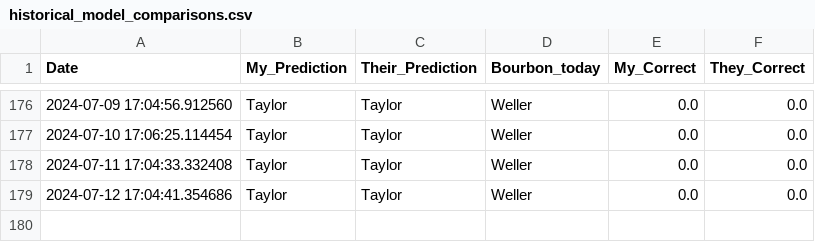
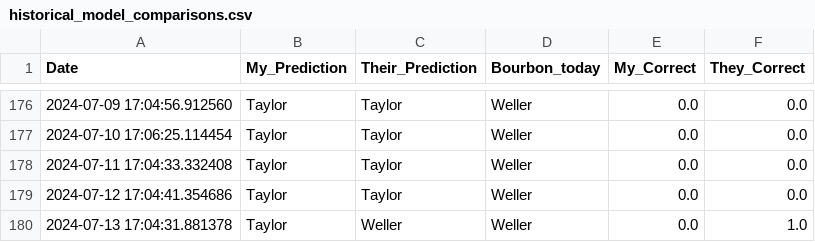
Before and after one commit to treywood10/BTB_Project, a CSV file: historical_model_comparisons.csv, drawn as a sheet; only a part is shown, gaps mark what is left out; the diff names each change by its address in the sheet, - before the commit and + after, or states it on an @@ line.

Commit message:
update data

```diff
--- a/historical_model_comparisons.csv
+++ b/historical_model_comparisons.csv
+row 180: 2024-07-13 17:04:31.881378 | Taylor | Weller | Weller | 0.0 | 1.0
```
Also changed, not shown: 3 other files.
